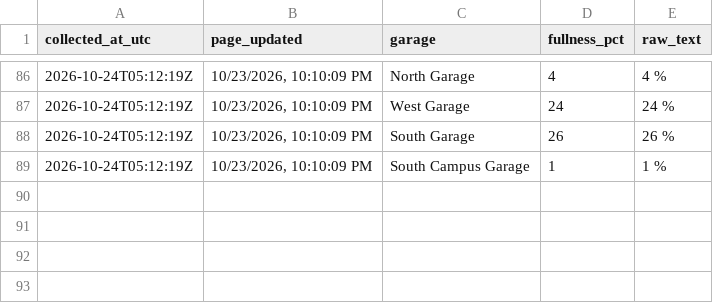
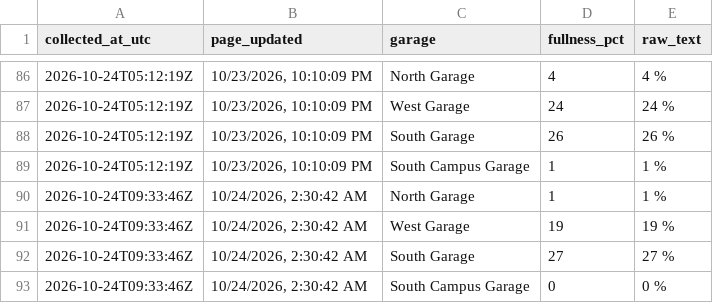
Before and after one commit to asthram08/spartan-park, a CSV file: data/garage_fullness.csv, drawn as a sheet; only a part is shown, gaps mark what is left out; the diff names each change by its address in the sheet, - before the commit and + after, or states it on an @@ line.

```diff
--- a/data/garage_fullness.csv
+++ b/data/garage_fullness.csv
+row 90: 2026-10-24T09:33:46Z | 10/24/2026, 2:30:42 AM | North Garage | 1 | 1 %
+row 91: 2026-10-24T09:33:46Z | 10/24/2026, 2:30:42 AM | West Garage | 19 | 19 %
+row 92: 2026-10-24T09:33:46Z | 10/24/2026, 2:30:42 AM | South Garage | 27 | 27 %
+row 93: 2026-10-24T09:33:46Z | 10/24/2026, 2:30:42 AM | South Campus Garage | 0 | 0 %
```
